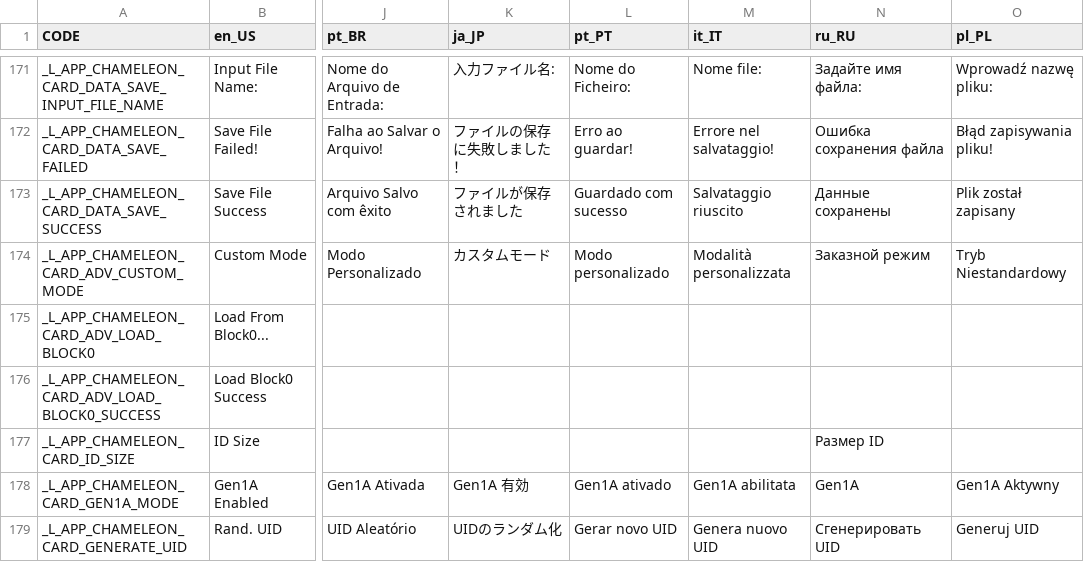
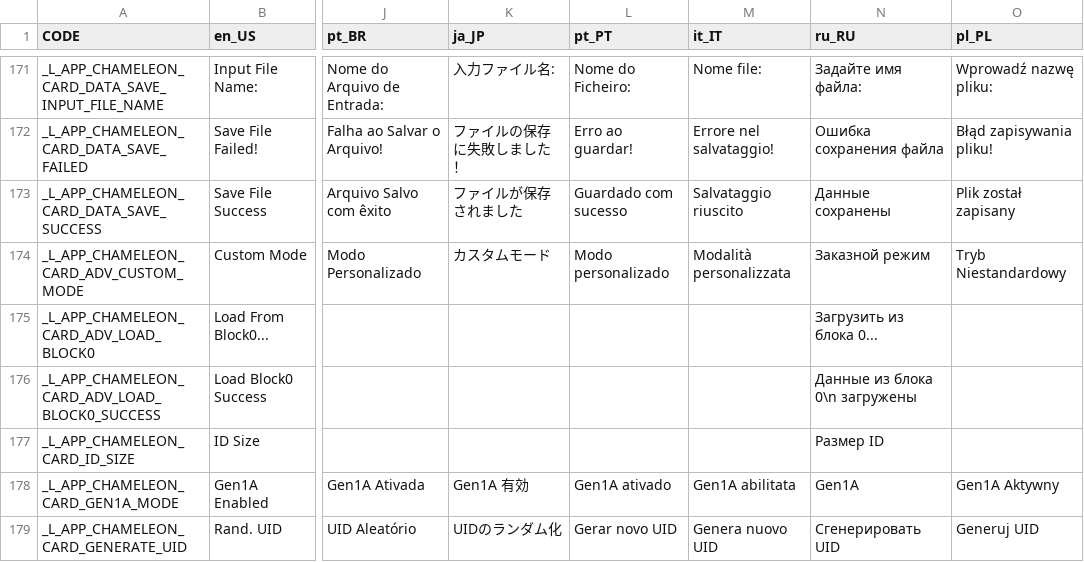
Before and after one commit to solosky/pixl.js, a CSV file: fw/data/i18n.csv, drawn as a sheet; only a part is shown, gaps mark what is left out; the diff names each change by its address in the sheet, - before the commit and + after, or states it on an @@ line.

```diff
--- a/fw/data/i18n.csv
+++ b/fw/data/i18n.csv
-N175 (ru_RU): (empty)
+N175 (ru_RU): Загрузить из блока 0...
-N176 (ru_RU): (empty)
+N176 (ru_RU): Данные из блока 0\n загружены
```
Also changed, not shown: 2 other files.
